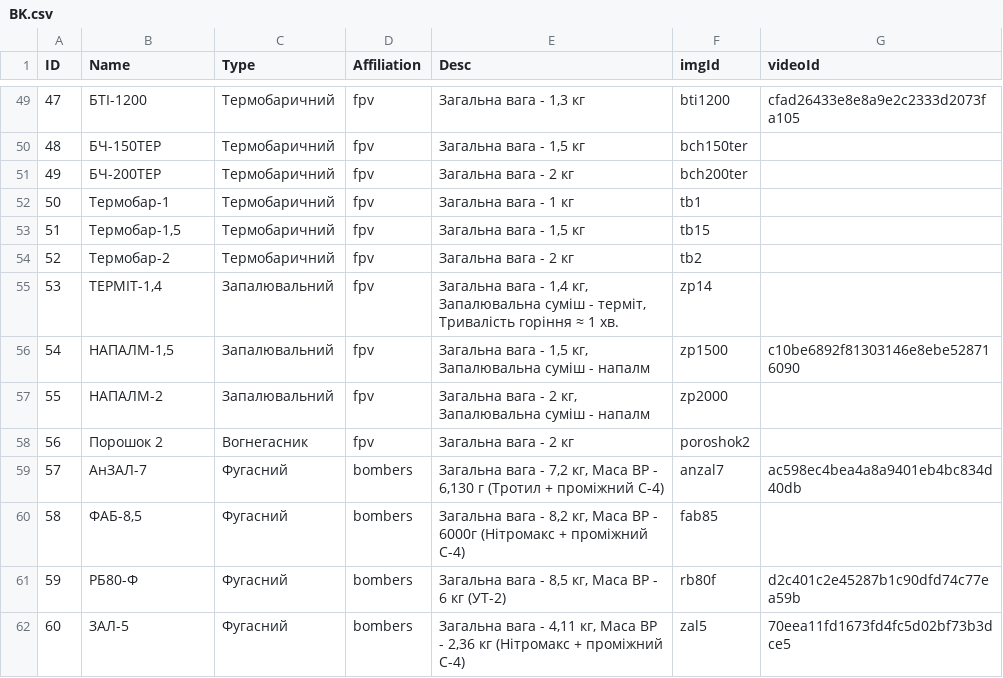
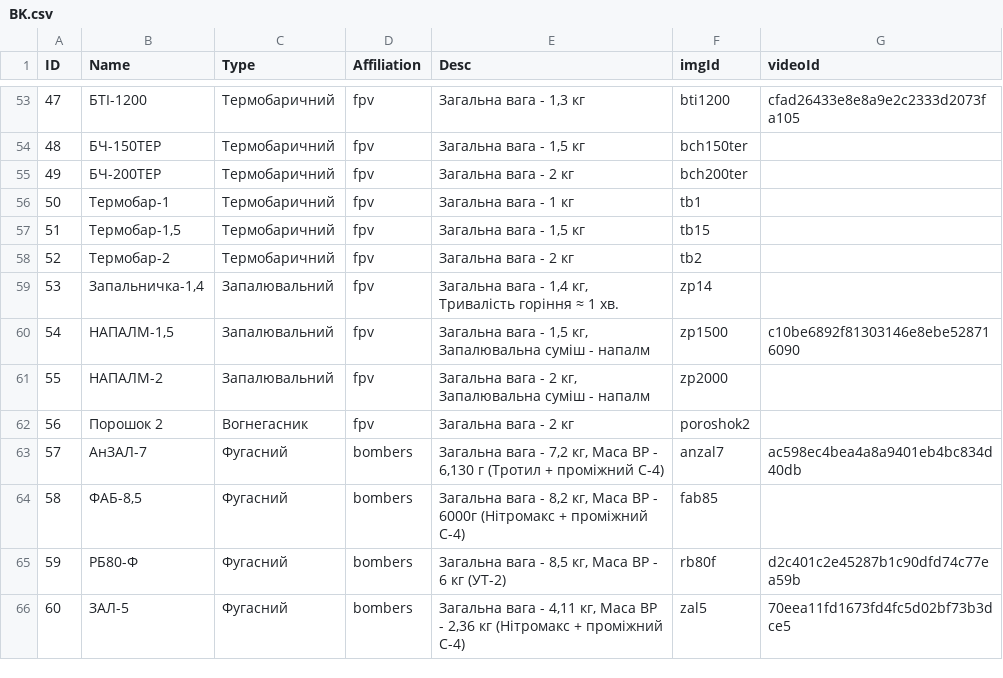
Before and after one commit to Tantsa98/mp125, a CSV file: data/bk/BK.csv, drawn as a sheet; only a part is shown, gaps mark what is left out; the diff covers the shown part only.

```diff
--- a/data/bk/BK.csv
+++ b/data/bk/BK.csv
@@ -54,3 +58,3 @@ ID,Name,Type,Affiliation,Desc,imgId,videoId
 52,Термобар-2,Термобаричний,fpv,"Загальна вага - 2 кг",tb2,
-53,"ТЕРМІТ-1,4",Запалювальний,fpv,"Загальна вага - 1,4 кг, Запалювальна суміш - терміт, Тривалість горіння ≈ 1 хв.",zp14,
+53,"Запальничка-1,4",Запалювальний,fpv,"Загальна вага - 1,4 кг, Тривалість горіння ≈ 1 хв.",zp14,
 54,"НАПАЛМ-1,5",Запалювальний,fpv,"Загальна вага - 1,5 кг, Запалювальна суміш - напалм",zp1500,c10be6892f81303146e8ebe528716090
```
Also changed, not shown: 9 added rows, 5 removed rows and 11 edited cells elsewhere in this file, 1 other file.
